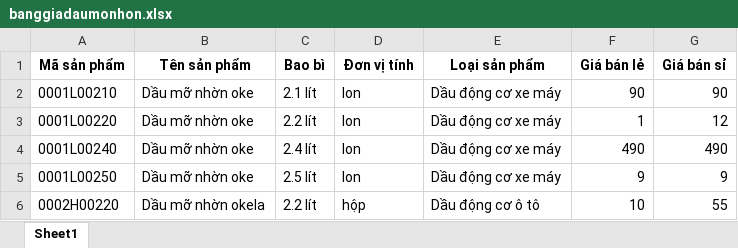
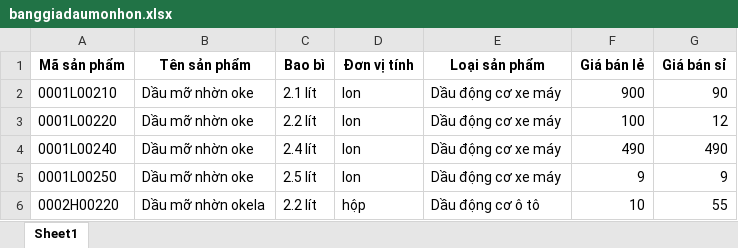
Before and after one commit to dunglqcontact/LOSMST, an Excel workbook: LOSMST.API/wwwroot/banggiadaumonhon.xlsx, sheet Sheet1, drawn as a sheet; values as stored, in another font and other column widths than the file's, no borders; the diff names each change by its address in the sheet, - before the commit and + after, or states it on an @@ line.

```diff
--- a/LOSMST.API/wwwroot/banggiadaumonhon.xlsx (sheet Sheet1)
+++ b/LOSMST.API/wwwroot/banggiadaumonhon.xlsx (sheet Sheet1)
-F2 (Giá bán lẻ): 90
+F2 (Giá bán lẻ): 900
-F3 (Giá bán lẻ): 1
+F3 (Giá bán lẻ): 100
```
Also changed, not shown: 6 other files.
